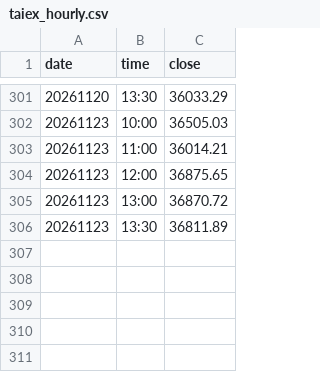
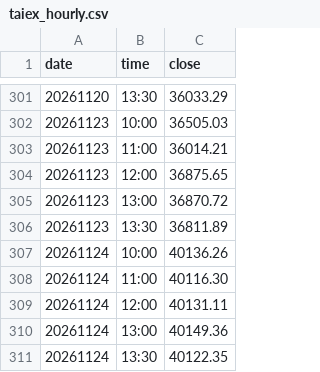
Before and after one commit to wilsonchengigs/tw-stock-tg, a CSV file: data/taiex_hourly.csv, drawn as a sheet; only a part is shown, gaps mark what is left out; the diff names each change by its address in the sheet, - before the commit and + after, or states it on an @@ line.

```diff
--- a/data/taiex_hourly.csv
+++ b/data/taiex_hourly.csv
+row 307: 20261124 | 10:00 | 40136.26
+row 308: 20261124 | 11:00 | 40116.30
+row 309: 20261124 | 12:00 | 40131.11
+row 310: 20261124 | 13:00 | 40149.36
+row 311: 20261124 | 13:30 | 40122.35
```
Also changed, not shown: data/margin_ratio.csv, data/pcratio.csv, 1 other file.
